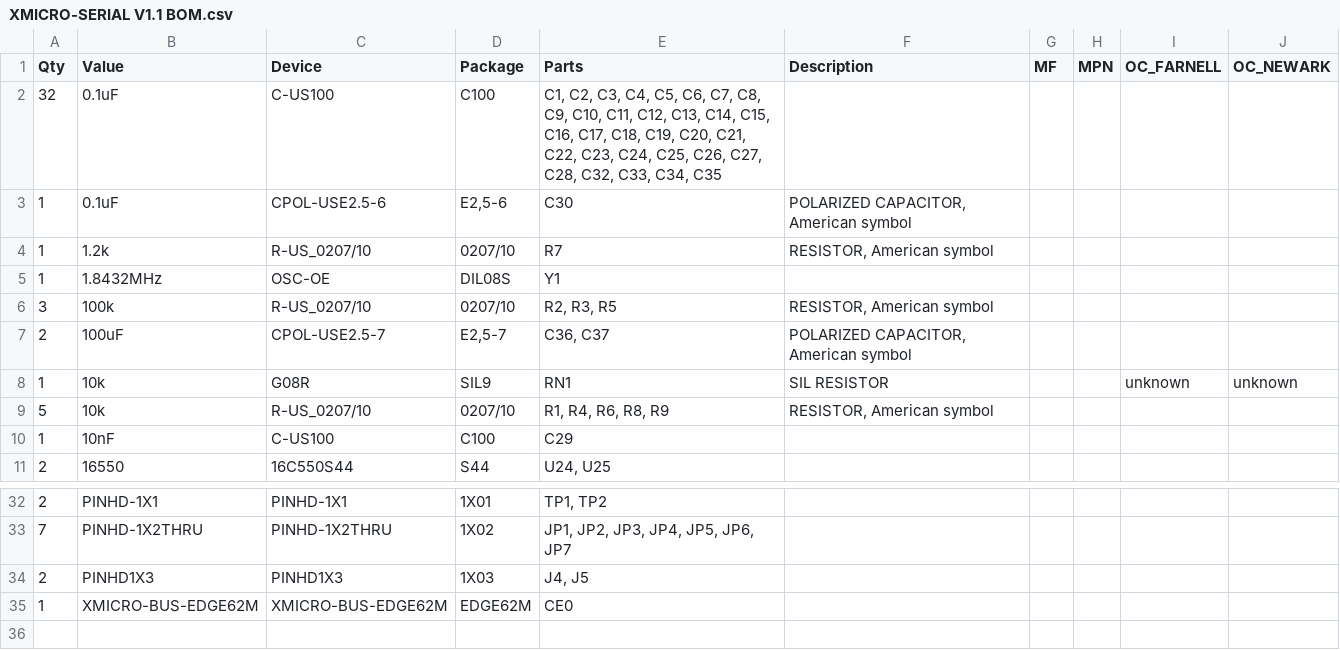
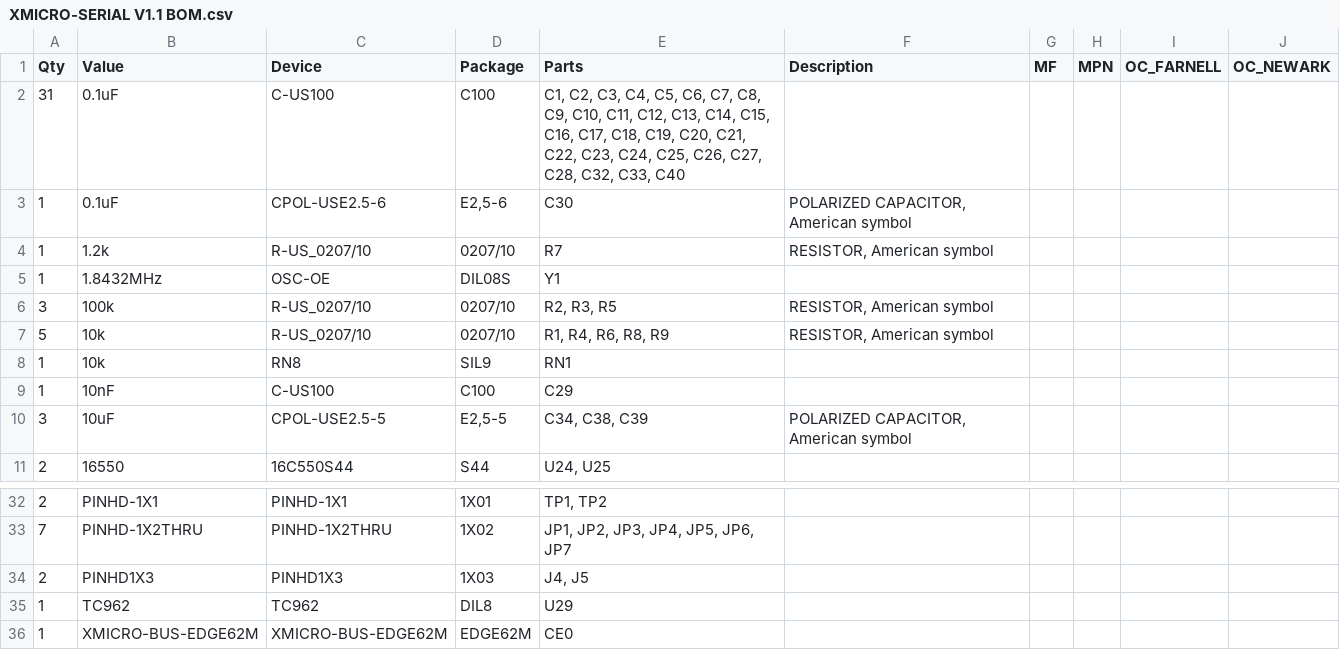
Before and after one commit to X-Microsystems/xmicro-serial, a CSV file: Documentation/Schematics/XMICRO-SERIAL V1.1 BOM.csv, drawn as a sheet; only a part is shown, gaps mark what is left out.

```diff
--- a/Documentation/Schematics/XMICRO-SERIAL V1.1 BOM.csv
+++ b/Documentation/Schematics/XMICRO-SERIAL V1.1 BOM.csv
@@ -1,3 +1,3 @@
 "Qty";"Value";"Device";"Package";"Parts";"Description";"MF";"MPN";"OC_FARNELL";"OC_NEWARK";
-"32";"0.1uF";"C-US100";"C100";"C1, C2, C3, C4, C5, C6, C7, C8, C9, C10, C11, C12, C13, C14, C15, C16, C17, C18, C19, C20, C21, C22, C23, C24, C25, C26, C27, C28, C32, C33, C34, C35";"";"";"";"";"";
+"31";"0.1uF";"C-US100";"C100";"C1, C2, C3, C4, C5, C6, C7, C8, C9, C10, C11, C12, C13, C14, C15, C16, C17, C18, C19, C20, C21, C22, C23, C24, C25, C26, C27, C28, C32, C33, C40";"";"";"";"";"";
 "1";"0.1uF";"CPOL-USE2.5-6";"E2,5-6";"C30";"POLARIZED CAPACITOR, American symbol";"";"";"";"";
@@ -6,6 +6,6 @@
 "3";"100k";"R-US_0207/10";"0207/10";"R2, R3, R5";"RESISTOR, American symbol";"";"";"";"";
-"2";"100uF";"CPOL-USE2.5-7";"E2,5-7";"C36, C37";"POLARIZED CAPACITOR, American symbol";"";"";"";"";
-"1";"10k";"G08R";"SIL9";"RN1";"SIL RESISTOR";"";"";"unknown";"unknown";
 "5";"10k";"R-US_0207/10";"0207/10";"R1, R4, R6, R8, R9";"RESISTOR, American symbol";"";"";"";"";
+"1";"10k";"RN8";"SIL9";"RN1";"";"";"";"";"";
 "1";"10nF";"C-US100";"C100";"C29";"";"";"";"";"";
+"3";"10uF";"CPOL-USE2.5-5";"E2,5-5";"C34, C38, C39";"POLARIZED CAPACITOR, American symbol";"";"";"";"";
 "2";"16550";"16C550S44";"S44";"U24, U25";"";"";"";"";"";
@@ -34,2 +34,3 @@
 "2";"PINHD1X3";"PINHD1X3";"1X03";"J4, J5";"";"";"";"";"";
+"1";"TC962";"TC962";"DIL8";"U29";"";"";"";"";"";
 "1";"XMICRO-BUS-EDGE62M";"XMICRO-BUS-EDGE62M";"EDGE62M";"CE0";"";"";"";"";"";
```
Also changed, not shown: 18 other files.
